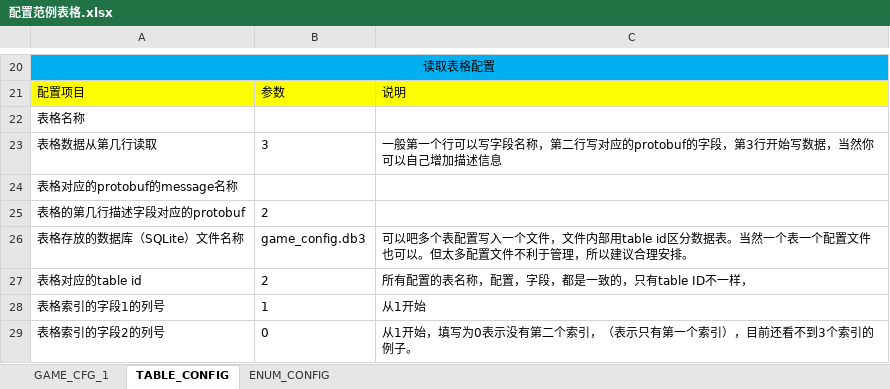
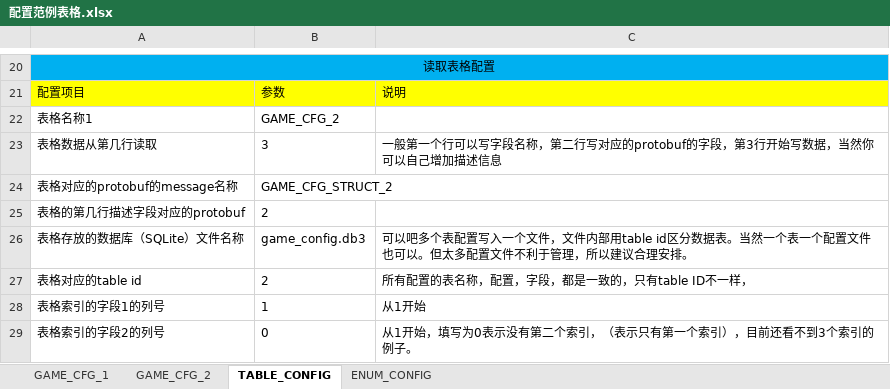
Before and after one commit to sailzeng/zcelib, an Excel workbook: src/tools/illusion/template/excelcfg/配置范例表格.xlsx, sheet TABLE_CONFIG, drawn as a sheet; only a part is shown, gaps mark what is left out; values as stored, in another font and other column widths than the file's, no borders; removed rows and columns are numbered as before the commit, all else as after; the diff names each change by its address in the sheet, - before the commit and + after, or states it on an @@ line.

```diff
--- a/src/tools/illusion/template/excelcfg/配置范例表格.xlsx (sheet TABLE_CONFIG)
+++ b/src/tools/illusion/template/excelcfg/配置范例表格.xlsx (sheet TABLE_CONFIG)
+sheet tab: GAME_CFG_2
-row 22: 表格名称
+row 22: 表格名称1 | GAME_CFG_2
-B24: (empty)
+B24: GAME_CFG_STRUCT_2
```
Also changed, not shown: 6 other files.
